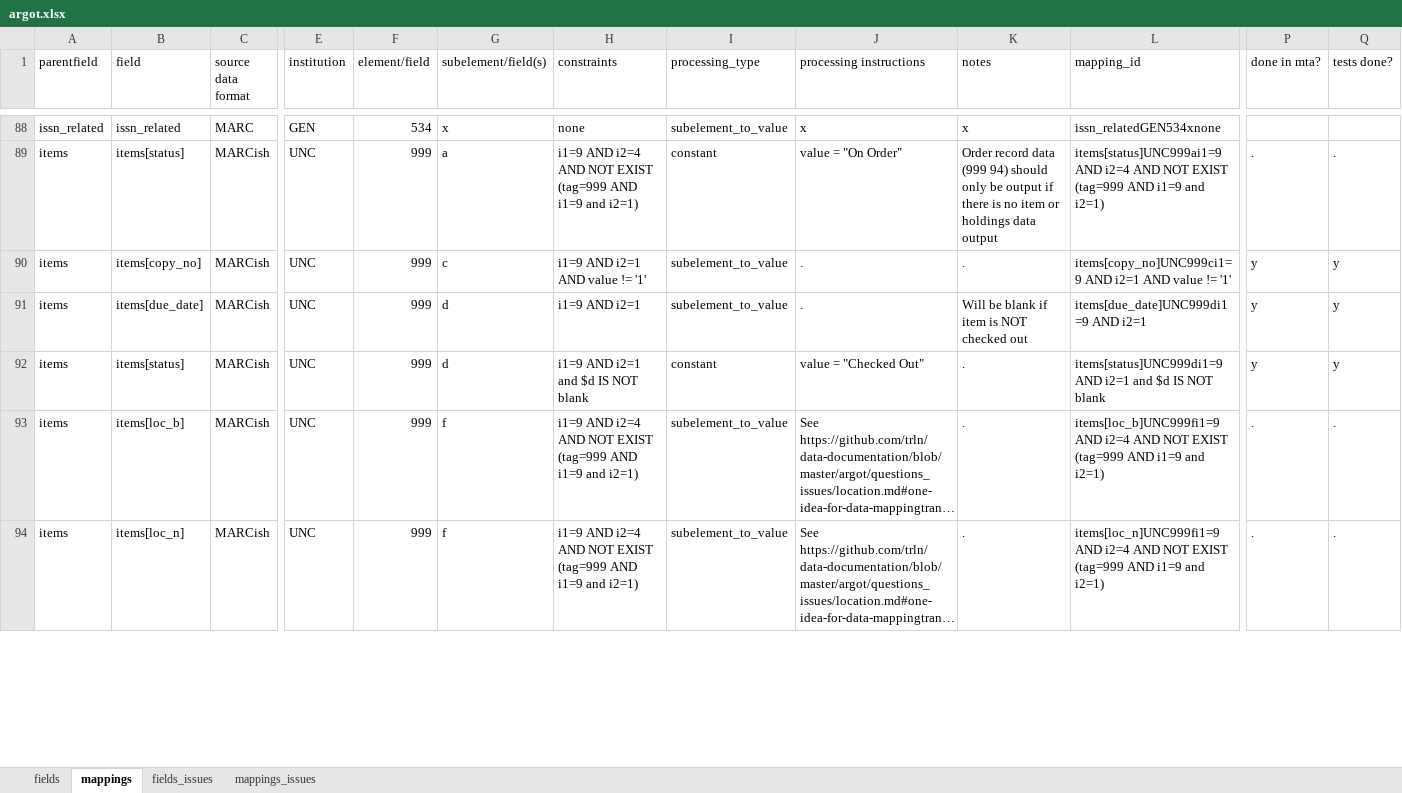
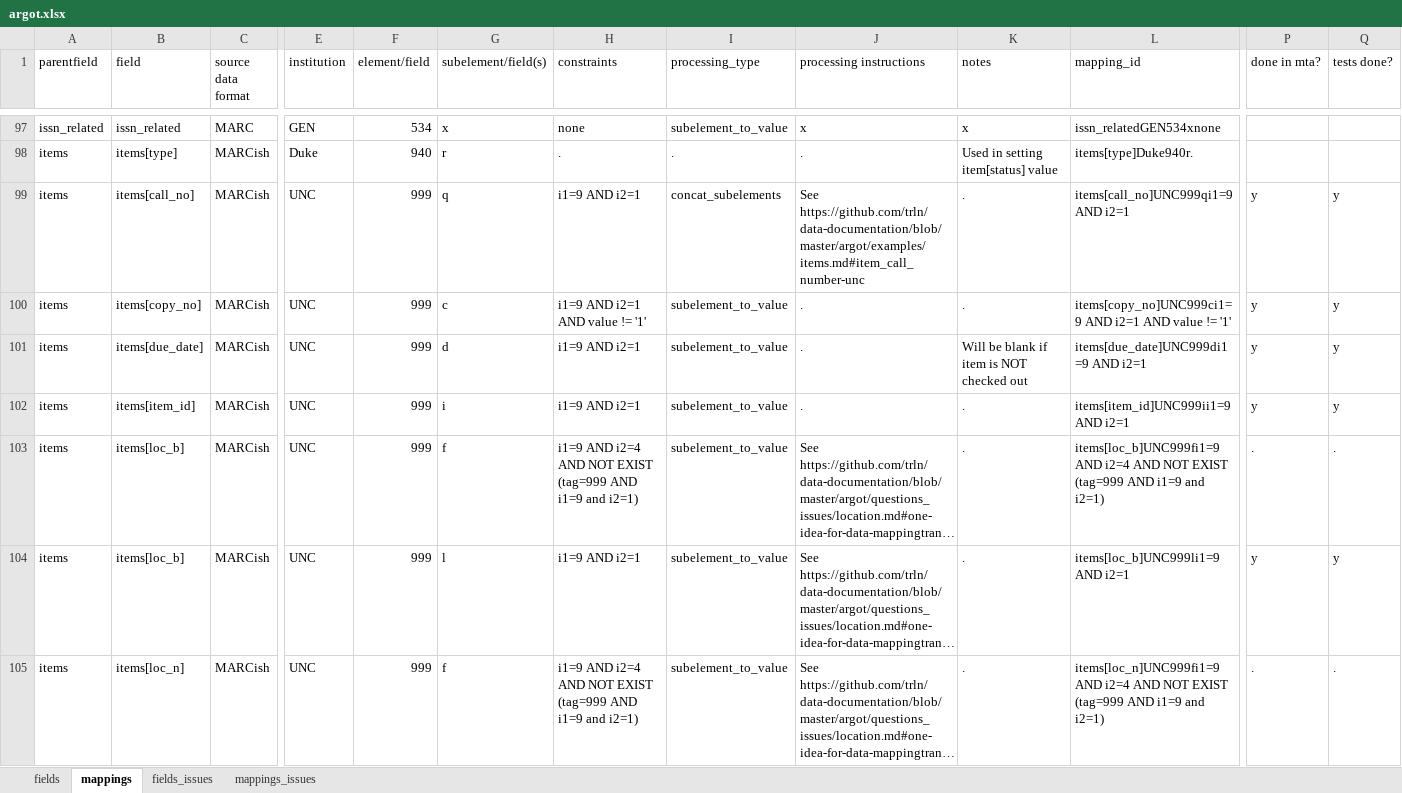
Before and after one commit to trln/data-documentation, an Excel workbook: argot/argot.xlsx, sheet mappings, drawn as a sheet; only a part is shown, gaps mark what is left out; long unchanged cells end in …; values as stored, in another font and other column widths than the file's, no borders; conditional formats and table styles not drawn; addresses are those after the commit; the diff covers the shown part only; the diff names each change by its address in the sheet, - before the commit and + after, or states it on an @@ line.

```diff
--- a/argot/argot.xlsx (sheet mappings)
+++ b/argot/argot.xlsx (sheet mappings)
-B98 (field): items[status]
+B98 (field): items[type]
-E98 (institution): UNC
+E98 (institution): Duke
-F98 (element/field): 999
+F98 (element/field): 940
-G98 (subelement/field(s)): a
+G98 (subelement/field(s)): r
-H98 (constraints): i1=9 AND i2=4 AND NOT EXIST (tag=999 AND i1=9 and i2=1)
+H98 (constraints): .
-I98 (processing_type): constant
+I98 (processing_type): .
-J98 (processing instructions): value = "On Order"
+J98 (processing instructions): .
-K98 (notes): Order record data (999 94) should only be output if there is no item or holdings data output
+K98 (notes): Used in setting item[status] value
-L98 (mapping_id): items[status]UNC999ai1=9 AND i2=4 AND NOT EXIST (tag=999 AND i1=9 and i2=1)
+L98 (mapping_id): items[type]Duke940r.
-P98 (done in mta?): .
+P98 (done in mta?): (empty)
-Q98 (tests done?): .
+Q98 (tests done?): (empty)
@@ row 92 moved to row 109: items @@
@@ row 95 moved to row 102: items @@
@@ row 96 moved to row 104: items @@
```
Also changed, not shown: 30 added rows and 369 moved rows elsewhere in this sheet, sheet fields, 8 other files.
